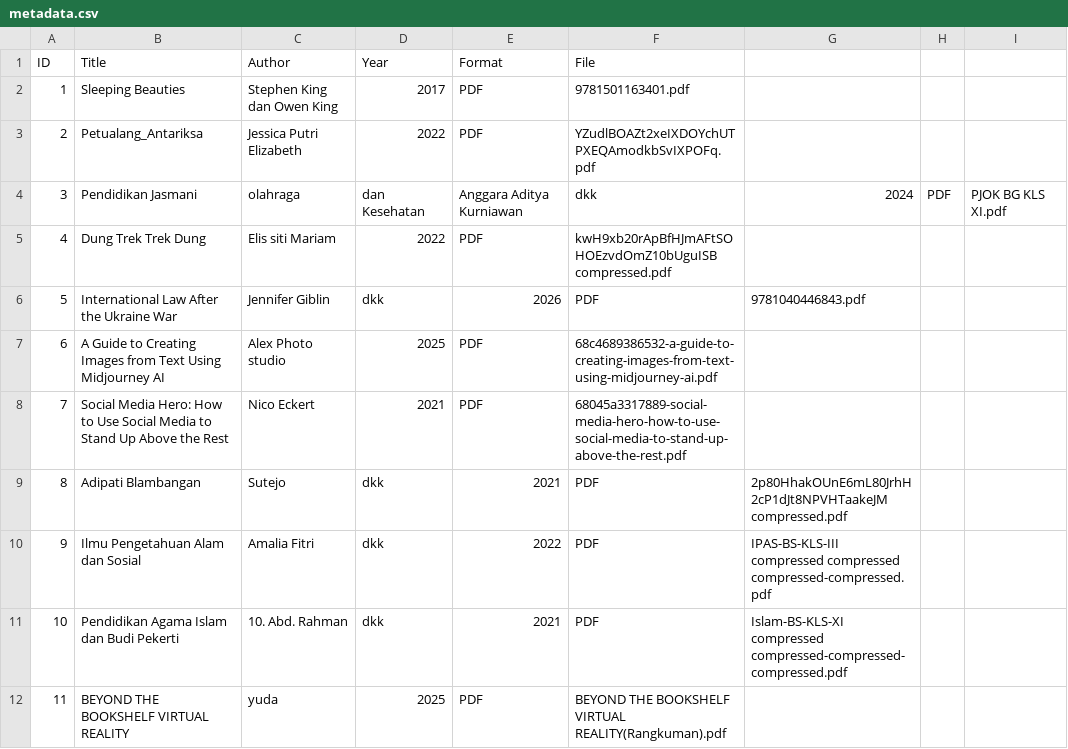
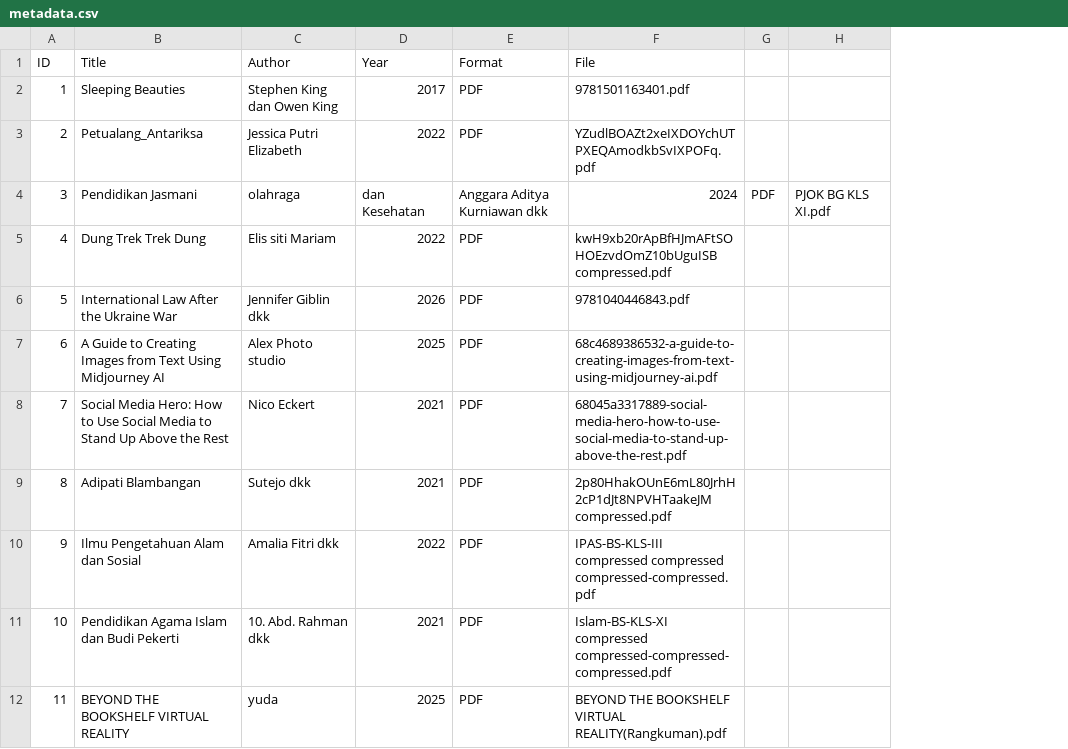
Before and after one commit to kenzel23/digitallibrary, a CSV file: metadata/metadata.csv, drawn as a sheet; the diff names each change by its address in the sheet, - before the commit and + after, or states it on an @@ line.

Commit message:
Update metadata.csv

```diff
--- a/metadata/metadata.csv
+++ b/metadata/metadata.csv
-column G, rows 4-11: 2024 |  | 9781040446843.pdf |  |  | 2p80HhakOUnE6mL80JrhH2cP1dJt8NPVHTaakeJM compressed.pdf | IPAS-BS-KLS-III compressed compressed compressed-compressed.pdf | Islam-BS-KLS-XI compressed compressed-compressed-compressed.pdf
-E4 (Format): Anggara Aditya Kurniawan
+E4 (Format): Anggara Aditya Kurniawan dkk
-F4 (File): dkk
+F4 (File): 2024
-C6 (Author): Jennifer Giblin
+C6 (Author): Jennifer Giblin dkk
-D6 (Year): dkk
+D6 (Year): 2026
-E6 (Format): 2026
+E6 (Format): PDF
-F6 (File): PDF
+F6 (File): 9781040446843.pdf
-C9 (Author): Sutejo
+C9 (Author): Sutejo dkk
-D9 (Year): dkk
+D9 (Year): 2021
-E9 (Format): 2021
+E9 (Format): PDF
-F9 (File): PDF
+F9 (File): 2p80HhakOUnE6mL80JrhH2cP1dJt8NPVHTaakeJM compressed.pdf
-C10 (Author): Amalia Fitri
+C10 (Author): Amalia Fitri dkk
-D10 (Year): dkk
+D10 (Year): 2022
-E10 (Format): 2022
+E10 (Format): PDF
-F10 (File): PDF
+F10 (File): IPAS-BS-KLS-III compressed compressed compressed-compressed.pdf
-C11 (Author): 10. Abd. Rahman
+C11 (Author): 10. Abd. Rahman dkk
-D11 (Year): dkk
+D11 (Year): 2021
-E11 (Format): 2021
+E11 (Format): PDF
-F11 (File): PDF
+F11 (File): Islam-BS-KLS-XI compressed compressed-compressed-compressed.pdf
```
